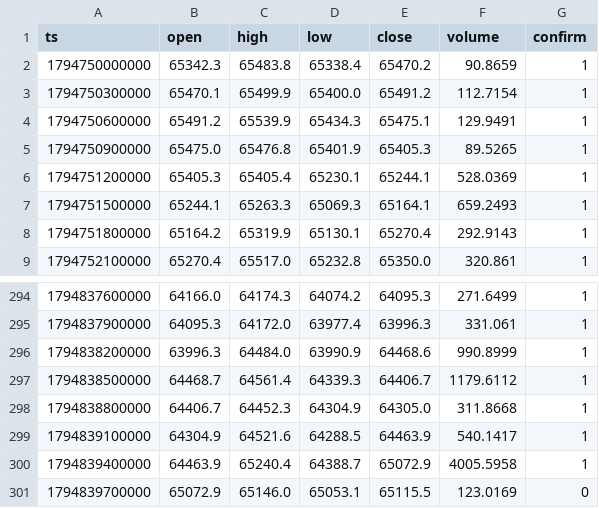
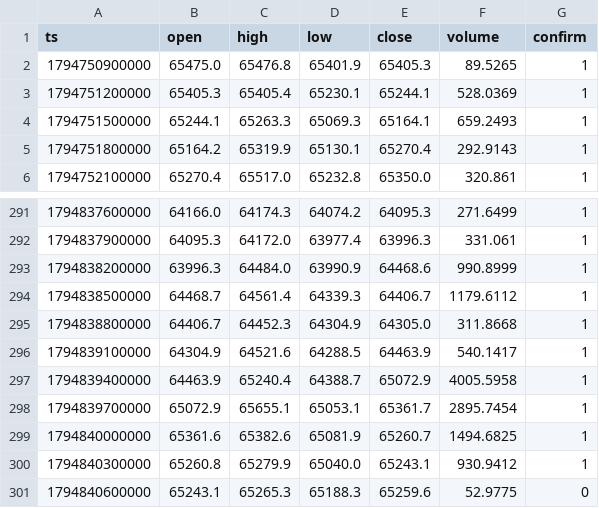
Before and after one commit to nguynquangdng12-sys/btc-data, a CSV file: data/btc_5m.csv, drawn as a sheet; only a part is shown, gaps mark what is left out.

```diff
--- a/data/btc_5m.csv
+++ b/data/btc_5m.csv
@@ -1,5 +1,2 @@
 ts,open,high,low,close,volume,confirm
-1794750000000,65342.3,65483.8,65338.4,65470.2,90.8659,1
-1794750300000,65470.1,65499.9,65400.0,65491.2,112.7154,1
-1794750600000,65491.2,65539.9,65434.3,65475.1,129.9491,1
 1794750900000,65475.0,65476.8,65401.9,65405.3,89.5265,1
@@ -300,2 +297,5 @@ ts,open,high,low,close,volume,confirm
 1794839400000,64463.9,65240.4,64388.7,65072.9,4005.5958,1
-1794839700000,65072.9,65146.0,65053.1,65115.5,123.0169,0
+1794839700000,65072.9,65655.1,65053.1,65361.7,2895.7454,1
+1794840000000,65361.6,65382.6,65081.9,65260.7,1494.6825,1
+1794840300000,65260.8,65279.9,65040.0,65243.1,930.9412,1
+1794840600000,65243.1,65265.3,65188.3,65259.6,52.9775,0
```
Also changed, not shown: data/btc_15m.csv, data/btc_1d.csv, 3 other files.
